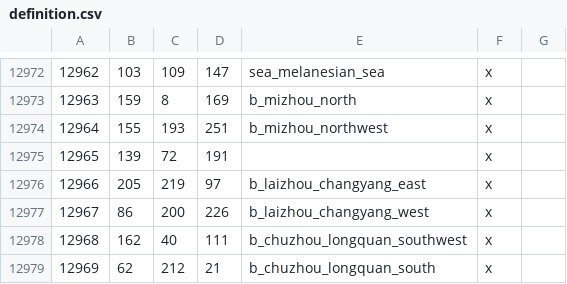
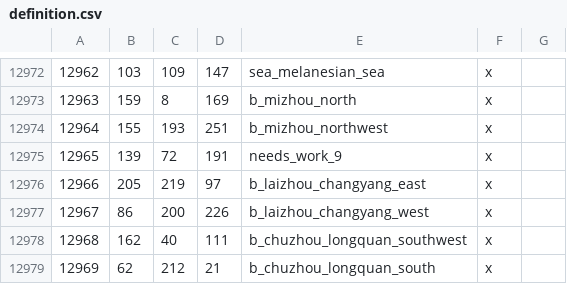
Before and after one commit to Rajas-of-Indochina/roar, a CSV file: map_data/definition.csv, drawn as a sheet; only a part is shown, gaps mark what is left out; the diff covers the shown part only.

Commit message:
d_kok_khan history + tweaks to Khmeric cultures + tweak some barony borders in Cambodia + rivers need names

```diff
--- a/map_data/definition.csv
+++ b/map_data/definition.csv
@@ -12974,3 +12974,3 @@
 12964;155;193;251;b_mizhou_northwest;x;
-12965;139;72;191;;x;
+12965;139;72;191;needs_work_9;x;
 12966;205;219;97;b_laizhou_changyang_east;x;
```
Also changed, not shown: 14 edited cells elsewhere in this file, 20 other files.
